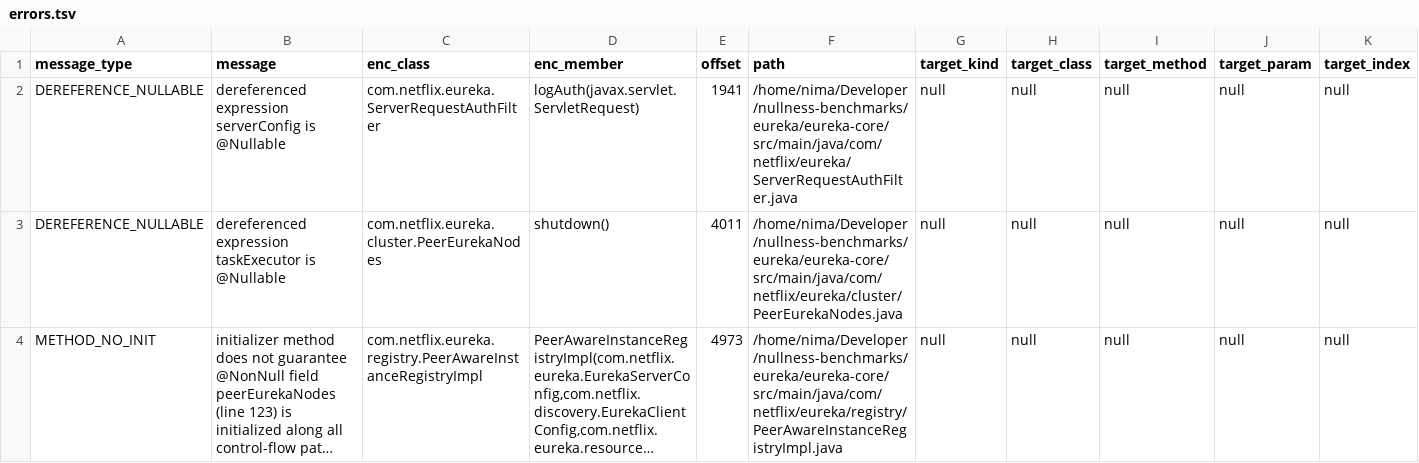
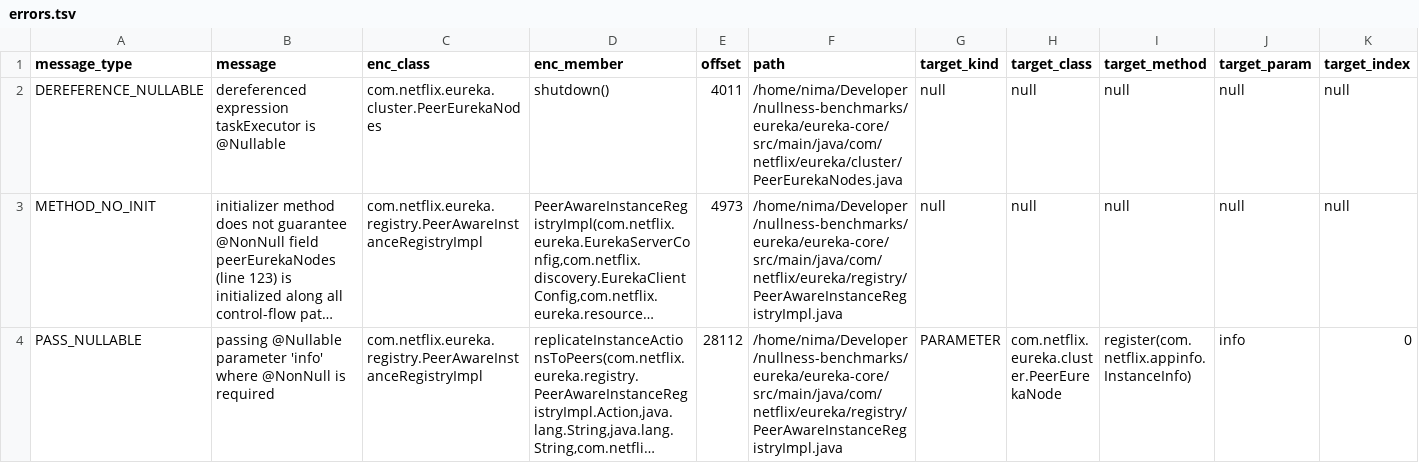
Before and after one commit to nimakarimipour/eureka, a TSV file: annotator-out/0/errors.tsv, drawn as a sheet; only a part is shown; the shorter side is filled out with more unchanged rows; long unchanged cells end in …; rows hold the shown columns only; the diff names each change by its address in the sheet, - before the commit and + after, or states it on an @@ line.

```diff
--- a/annotator-out/0/errors.tsv
+++ b/annotator-out/0/errors.tsv
-row 2: DEREFERENCE_NULLABLE | dereferenced expression serverConfig is @Nullable | com.netflix.eureka.ServerRequestAuthFilter | logAuth(javax.servlet.ServletRequest) | 1941 | /home/nima/Developer/nullness-benchmarks/eureka/eureka-core/src/main/java/com/netflix/eureka/ServerRequestAuthFilter.java | null | null | null | null | null
```
Also changed, not shown: annotator-out/0/field_init.tsv, 3 other files.
